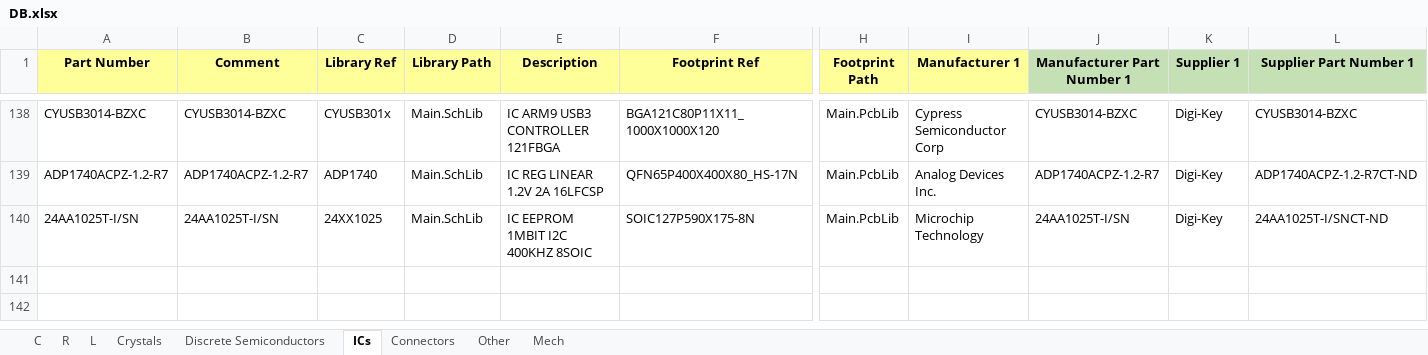
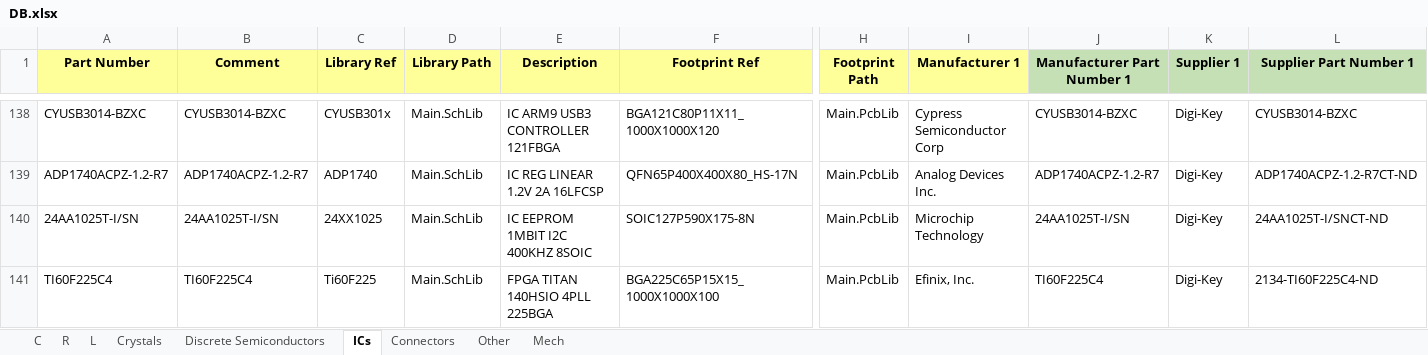
Before and after one commit to User330639/LIBS, an Excel workbook: Altium/DB.xlsx, sheet ICs, drawn as a sheet; only a part is shown, gaps mark what is left out; values as stored, in another font and other column widths than the file's, no borders; charts and pictures not drawn; rows hold the shown columns only; the diff names each change by its address in the sheet, - before the commit and + after, or states it on an @@ line.

```diff
--- a/Altium/DB.xlsx (sheet ICs)
+++ b/Altium/DB.xlsx (sheet ICs)
+row 141: TI60F225C4 | TI60F225C4 | Ti60F225 | Main.SchLib | FPGA TITAN 140HSIO 4PLL 225BGA | BGA225C65P15X15_1000X1000X100 | Main.PcbLib | Efinix, Inc. | TI60F225C4 | Digi-Key | 2134-TI60F225C4-ND
```
Also changed, not shown: 2 other files.
